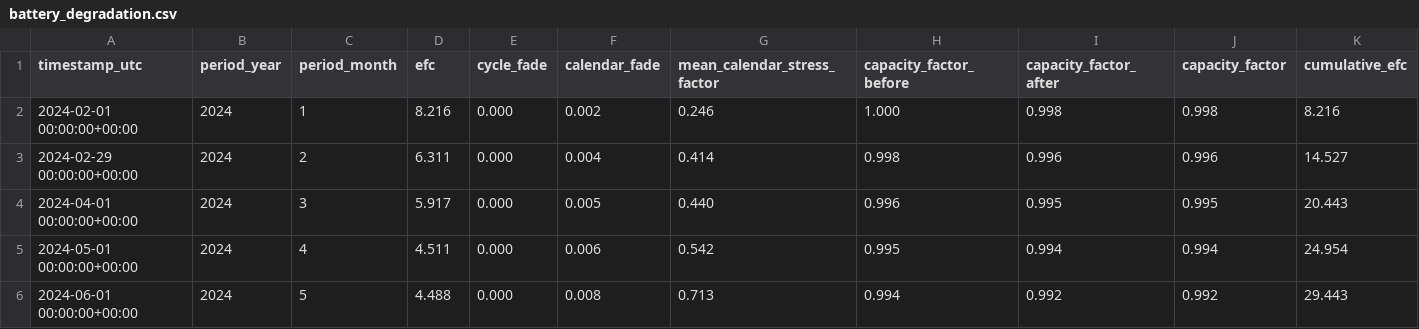
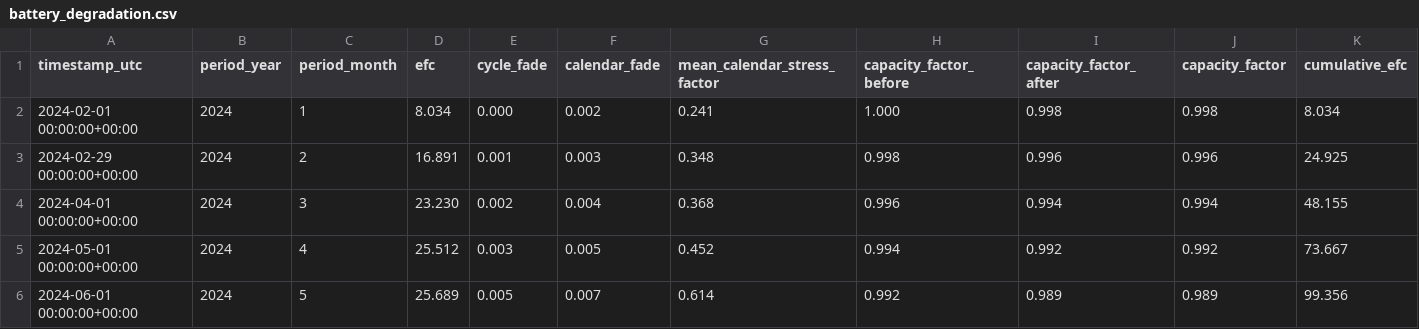
Before and after one commit to NiklasFrac/BESS, a CSV file: data/battery/battery_degradation.csv, drawn as a sheet; only a part is shown; the diff covers the shown part only; the diff names each change by its address in the sheet, - before the commit and + after, or states it on an @@ line.

```diff
--- a/data/battery/battery_degradation.csv
+++ b/data/battery/battery_degradation.csv
-D2 (efc): 8.216
+D2 (efc): 8.034
-G2 (mean_calendar_stress_factor): 0.246
+G2 (mean_calendar_stress_factor): 0.241
-K2 (cumulative_efc): 8.216
+K2 (cumulative_efc): 8.034
-D3 (efc): 6.311
+D3 (efc): 16.891
-E3 (cycle_fade): 0.000
+E3 (cycle_fade): 0.001
-F3 (calendar_fade): 0.004
+F3 (calendar_fade): 0.003
-G3 (mean_calendar_stress_factor): 0.414
+G3 (mean_calendar_stress_factor): 0.348
-K3 (cumulative_efc): 14.527
+K3 (cumulative_efc): 24.925
-D4 (efc): 5.917
+D4 (efc): 23.230
-E4 (cycle_fade): 0.000
+E4 (cycle_fade): 0.002
-F4 (calendar_fade): 0.005
+F4 (calendar_fade): 0.004
-G4 (mean_calendar_stress_factor): 0.440
+G4 (mean_calendar_stress_factor): 0.368
-I4 (capacity_factor_after): 0.995
+I4 (capacity_factor_after): 0.994
-J4 (capacity_factor): 0.995
+J4 (capacity_factor): 0.994
-K4 (cumulative_efc): 20.443
+K4 (cumulative_efc): 48.155
-D5 (efc): 4.511
+D5 (efc): 25.512
-E5 (cycle_fade): 0.000
+E5 (cycle_fade): 0.003
-F5 (calendar_fade): 0.006
+F5 (calendar_fade): 0.005
-G5 (mean_calendar_stress_factor): 0.542
+G5 (mean_calendar_stress_factor): 0.452
-H5 (capacity_factor_before): 0.995
+H5 (capacity_factor_before): 0.994
-I5 (capacity_factor_after): 0.994
+I5 (capacity_factor_after): 0.992
-J5 (capacity_factor): 0.994
+J5 (capacity_factor): 0.992
-K5 (cumulative_efc): 24.954
+K5 (cumulative_efc): 73.667
-D6 (efc): 4.488
+D6 (efc): 25.689
-E6 (cycle_fade): 0.000
+E6 (cycle_fade): 0.005
-F6 (calendar_fade): 0.008
+F6 (calendar_fade): 0.007
-G6 (mean_calendar_stress_factor): 0.713
+G6 (mean_calendar_stress_factor): 0.614
-H6 (capacity_factor_before): 0.994
+H6 (capacity_factor_before): 0.992
-I6 (capacity_factor_after): 0.992
+I6 (capacity_factor_after): 0.989
-J6 (capacity_factor): 0.992
+J6 (capacity_factor): 0.989
-K6 (cumulative_efc): 29.443
+K6 (cumulative_efc): 99.356
```
Also changed, not shown: 62 edited cells elsewhere in this file, data/pv/general/metadata_stations.csv, 56 other files.
